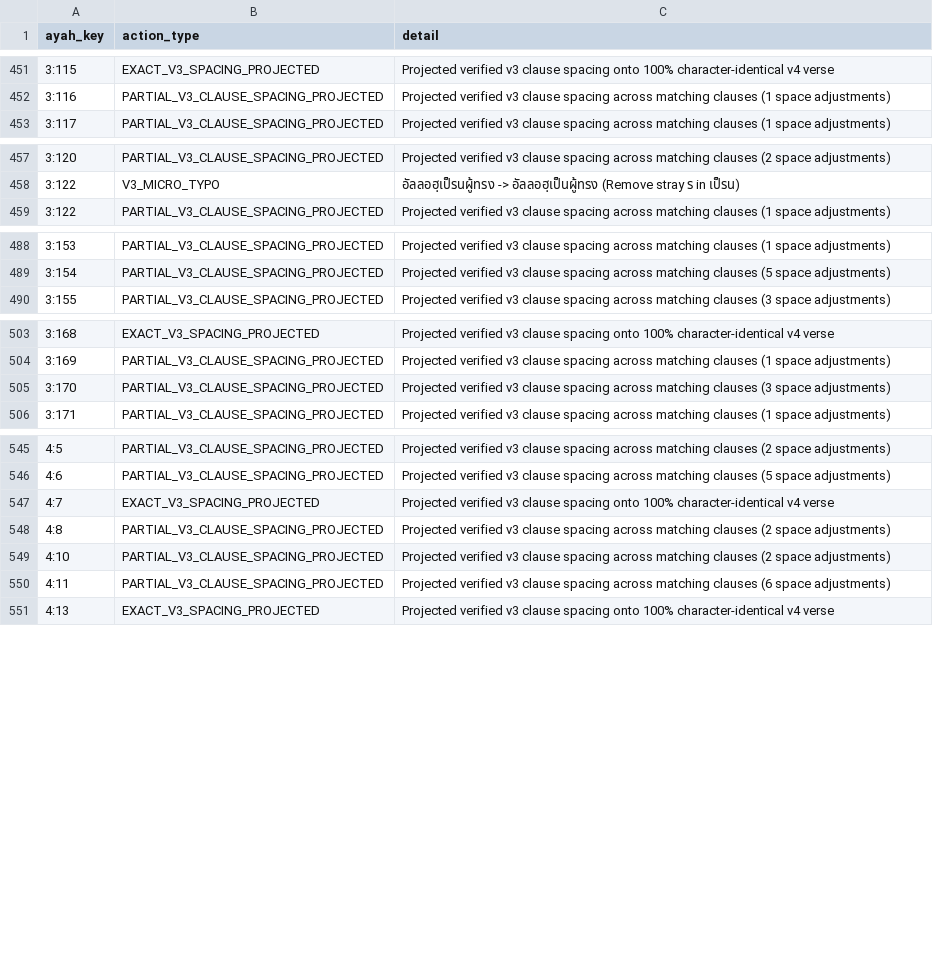
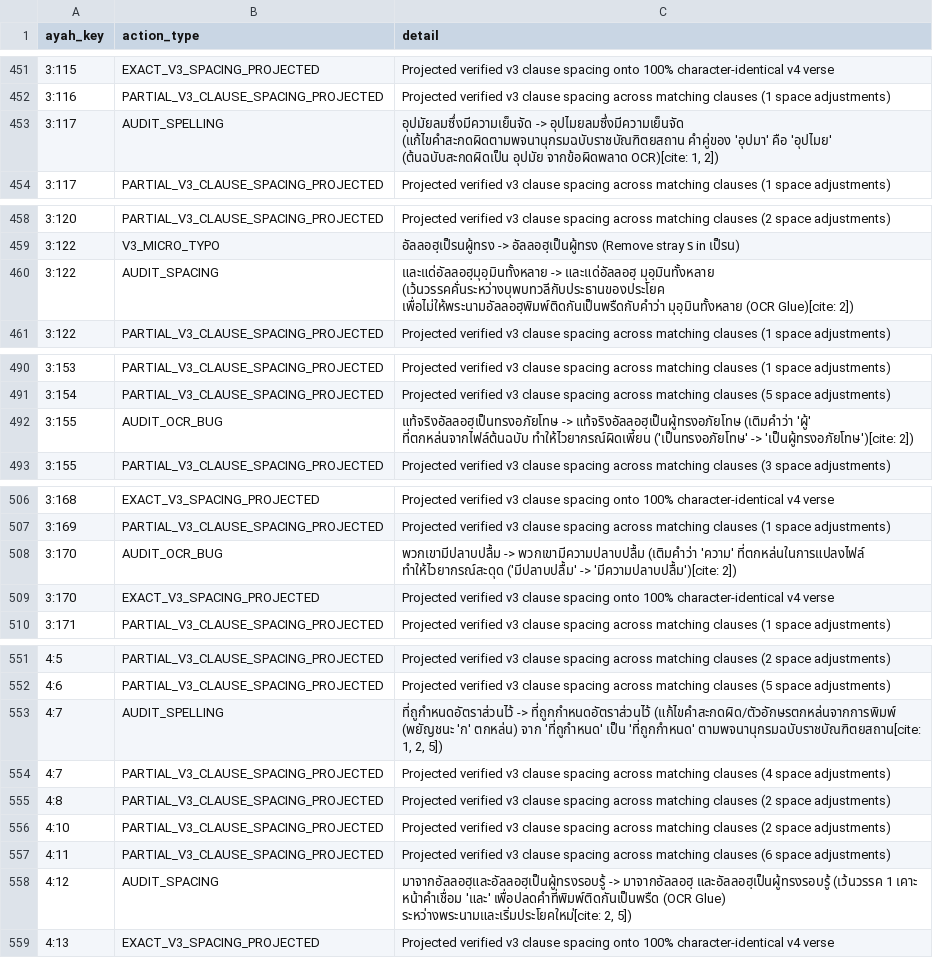
Before and after one commit to doxman13/thai_quran_translation_v4, a CSV file: reports/phase6_spacing_and_scholar_fixes_log.csv, drawn as a sheet; only a part is shown, gaps mark what is left out; the diff covers the shown part only.

Commit message:
Complete audit Juz 4

```diff
--- a/reports/phase6_spacing_and_scholar_fixes_log.csv
+++ b/reports/phase6_spacing_and_scholar_fixes_log.csv
@@ -452,2 +452,3 @@
 3:116,PARTIAL_V3_CLAUSE_SPACING_PROJECTED,Projected verified v3 clause spacing across matching clauses (1 space adjustments)
+3:117,AUDIT_SPELLING,"อุปมัยลมซึ่งมีความเย็นจัด -> อุปไมยลมซึ่งมีความเย็นจัด (แก้ไขคำสะกดผิดตามพจนานุกรมฉบับราชบัณฑิตยสถาน คำคู่ของ 'อุปมา' คือ 'อุปไมย' (ต้นฉบับสะกดผิดเป็น อุปมัย จากข้อผิดพลาด OCR)[cite: 1, 2])"
 3:117,PARTIAL_V3_CLAUSE_SPACING_PROJECTED,Projected verified v3 clause spacing across matching clauses (1 space adjustments)
@@ -458,2 +459,3 @@
 3:122,V3_MICRO_TYPO,อัลลอฮฺเป็รนผู้ทรง -> อัลลอฮฺเป็นผู้ทรง (Remove stray ร in เป็รน)
+3:122,AUDIT_SPACING,และแด่อัลลอฮฺมุอฺมินทั้งหลาย -> และแด่อัลลอฮฺ มุอฺมินทั้งหลาย (เว้นวรรคคั่นระหว่างบุพบทวลีกับประธานของประโยค เพื่อไม่ให้พระนามอัลลอฮฺพิมพ์ติดกันเป็นพรืดกับคำว่า มุอฺมินทั้งหลาย (OCR Glue)[cite: 2])
 3:122,PARTIAL_V3_CLAUSE_SPACING_PROJECTED,Projected verified v3 clause spacing across matching clauses (1 space adjustments)
@@ -489,2 +491,3 @@
 3:154,PARTIAL_V3_CLAUSE_SPACING_PROJECTED,Projected verified v3 clause spacing across matching clauses (5 space adjustments)
+3:155,AUDIT_OCR_BUG,แท้จริงอัลลอฮฺเป็นทรงอภัยโทษ -> แท้จริงอัลลอฮฺเป็นผู้ทรงอภัยโทษ (เติมคำว่า 'ผู้' ที่ตกหล่นจากไฟล์ต้นฉบับ ทำให้ไวยากรณ์ผิดเพี้ยน ('เป็นทรงอภัยโทษ' -> 'เป็นผู้ทรงอภัยโทษ')[cite: 2])
 3:155,PARTIAL_V3_CLAUSE_SPACING_PROJECTED,Projected verified v3 clause spacing across matching clauses (3 space adjustments)
@@ -504,3 +507,4 @@
 3:169,PARTIAL_V3_CLAUSE_SPACING_PROJECTED,Projected verified v3 clause spacing across matching clauses (1 space adjustments)
-3:170,PARTIAL_V3_CLAUSE_SPACING_PROJECTED,Projected verified v3 clause spacing across matching clauses (3 space adjustments)
+3:170,AUDIT_OCR_BUG,พวกเขามีปลาบปลื้ม -> พวกเขามีความปลาบปลื้ม (เติมคำว่า 'ความ' ที่ตกหล่นในการแปลงไฟล์ ทำให้ไวยากรณ์สะดุด ('มีปลาบปลื้ม' -> 'มีความปลาบปลื้ม')[cite: 2])
+3:170,EXACT_V3_SPACING_PROJECTED,Projected verified v3 clause spacing onto 100% character-identical v4 verse
 3:171,PARTIAL_V3_CLAUSE_SPACING_PROJECTED,Projected verified v3 clause spacing across matching clauses (1 space adjustments)
@@ -546,3 +552,4 @@
 4:6,PARTIAL_V3_CLAUSE_SPACING_PROJECTED,Projected verified v3 clause spacing across matching clauses (5 space adjustments)
-4:7,EXACT_V3_SPACING_PROJECTED,Projected verified v3 clause spacing onto 100% character-identical v4 verse
+4:7,AUDIT_SPELLING,"ที่ถูกำหนดอัตราส่วนไว้ -> ที่ถูกกำหนดอัตราส่วนไว้ (แก้ไขคำสะกดผิด/ตัวอักษรตกหล่นจากการพิมพ์ (พยัญชนะ 'ก' ตกหล่น) จาก 'ที่ถูกำหนด' เป็น 'ที่ถูกกำหนด' ตามพจนานุกรมฉบับราชบัณฑิตยสถาน[cite: 1, 2, 5])"
+4:7,PARTIAL_V3_CLAUSE_SPACING_PROJECTED,Projected verified v3 clause spacing across matching clauses (4 space adjustments)
 4:8,PARTIAL_V3_CLAUSE_SPACING_PROJECTED,Projected verified v3 clause spacing across matching clauses (2 space adjustments)
@@ -550,2 +557,3 @@
 4:11,PARTIAL_V3_CLAUSE_SPACING_PROJECTED,Projected verified v3 clause spacing across matching clauses (6 space adjustments)
+4:12,AUDIT_SPACING,"มาจากอัลลอฮฺและอัลลอฮฺเป็นผู้ทรงรอบรู้ -> มาจากอัลลอฮฺ และอัลลอฮฺเป็นผู้ทรงรอบรู้ (เว้นวรรค 1 เคาะ หน้าคำเชื่อม 'และ' เพื่อปลดคำที่พิมพ์ติดกันเป็นพรืด (OCR Glue) ระหว่างพระนามและเริ่มประโยคใหม่[cite: 2, 5])"
 4:13,EXACT_V3_SPACING_PROJECTED,Projected verified v3 clause spacing onto 100% character-identical v4 verse
```
Also changed, not shown: 2 added rows elsewhere in this file, v4_audit_tracker.tsv, 15 other files.
